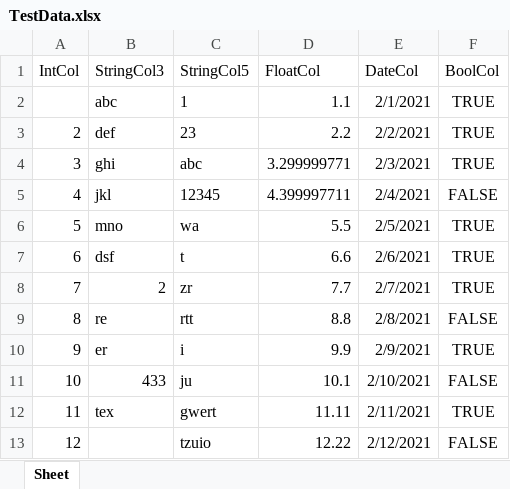
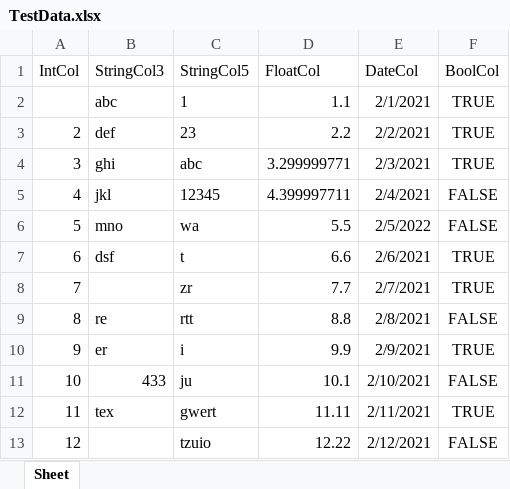
Before and after one commit to wp-xyz/FPSpreadsheetDataset, an Excel workbook: demos/TestData.xlsx, sheet Sheet, drawn as a sheet; values as stored, in another font and other column widths than the file's, no borders; the diff names each change by its address in the sheet, - before the commit and + after, or states it on an @@ line.

Commit message:
Add a nullmask to the buffer for handling NULL values.

```diff
--- a/demos/TestData.xlsx (sheet Sheet)
+++ b/demos/TestData.xlsx (sheet Sheet)
-E6 (DateCol): 2/5/2021
+E6 (DateCol): 2/5/2022
-F6 (BoolCol): TRUE
+F6 (BoolCol): FALSE
-B8 (StringCol3): 2
+B8 (StringCol3): (empty)
```
Also changed, not shown: 3 other files.
